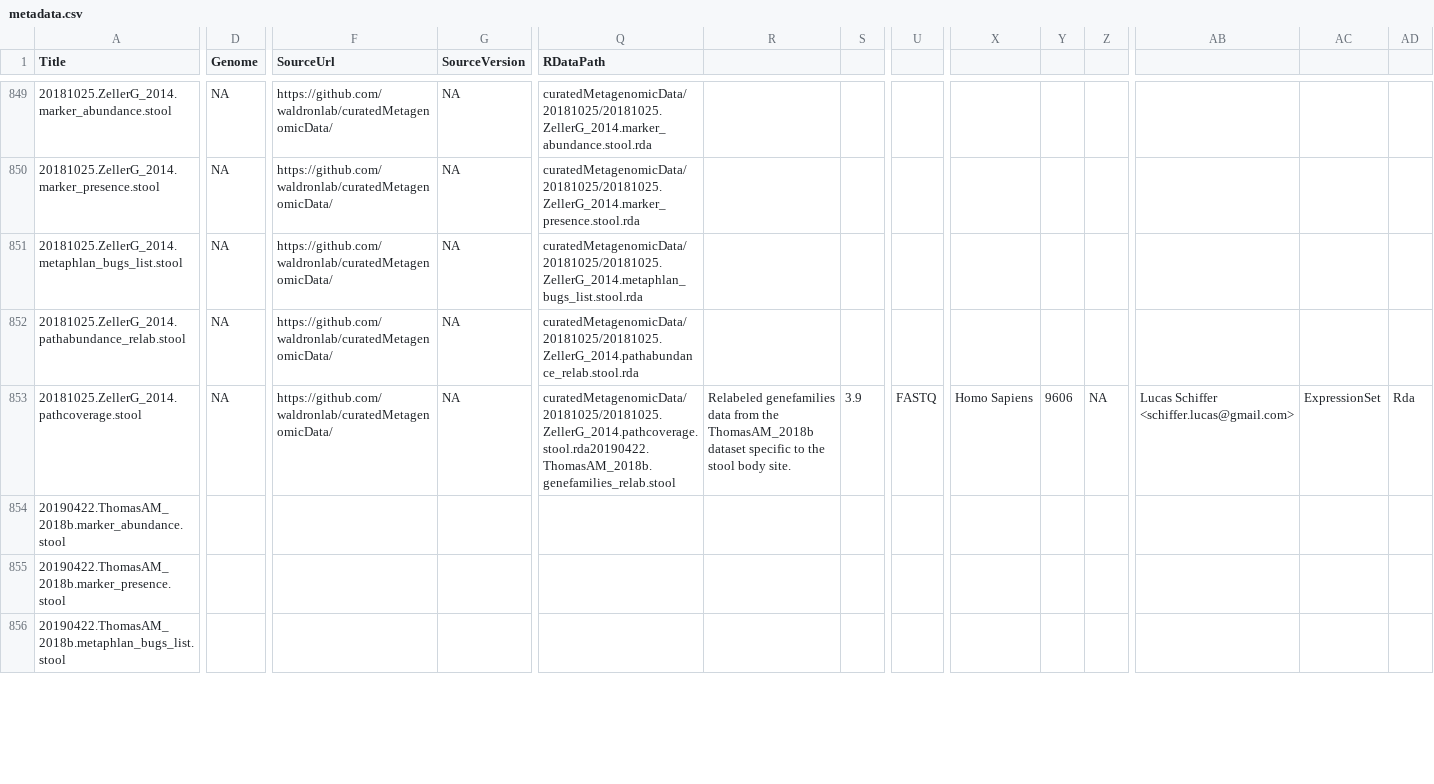
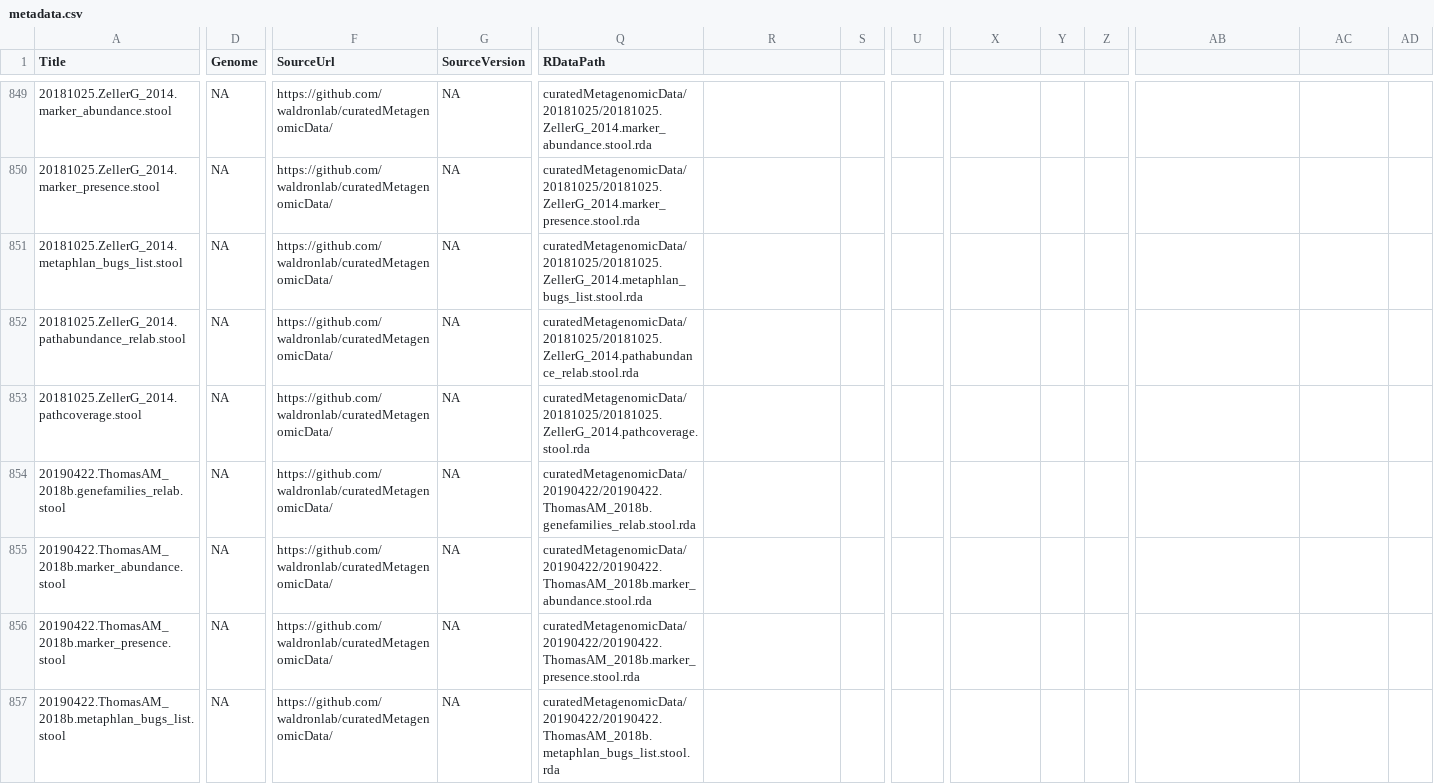
Before and after one commit to waldronlab/curatedMetagenomicData, a CSV file: inst/extdata/metadata.csv, drawn as a sheet; only a part is shown, gaps mark what is left out; addresses are those after the commit; rows hold the shown columns only; the diff covers the shown part only; the diff names each change by its address in the sheet, - before the commit and + after, or states it on an @@ line.

Commit message:
Update metadata.csv

```diff
--- a/inst/extdata/metadata.csv
+++ b/inst/extdata/metadata.csv
-Q853 (RDataPath): curatedMetagenomicData/20181025/20181025.ZellerG_2014.pathcoverage.stool.rda20190422.ThomasAM_2018b.genefamilies_relab.stool
+Q853 (RDataPath): curatedMetagenomicData/20181025/20181025.ZellerG_2014.pathcoverage.stool.rda
-R853: Relabeled genefamilies data from the ThomasAM_2018b dataset specific to the stool body site.
+R853: (empty)
-S853: 3.9
+S853: (empty)
-U853: FASTQ
+U853: (empty)
-X853: Homo Sapiens
+X853: (empty)
-Y853: 9606
+Y853: (empty)
-Z853: NA
+Z853: (empty)
-AB853: Lucas Schiffer <schiffer.lucas@gmail.com>
+AB853: (empty)
-AC853: ExpressionSet
+AC853: (empty)
-AD853: Rda
+AD853: (empty)
+row 854: 20190422.ThomasAM_2018b.genefamilies_relab.stool | NA | https://github.com/waldronlab/curatedMetagenomicData/ | NA | curatedMetagenomicData/20190422/20190422.ThomasAM_2018b.genefamilies_relab.stool.rda
-D855:D857 (Genome): (empty)
+D855:D857 (Genome): NA
-F855:F857 (SourceUrl): (empty)
+F855:F857 (SourceUrl): https://github.com/waldronlab/curatedMetagenomicData/
-G855:G857 (SourceVersion): (empty)
+G855:G857 (SourceVersion): NA
-Q855 (RDataPath): (empty)
+Q855 (RDataPath): curatedMetagenomicData/20190422/20190422.ThomasAM_2018b.marker_abundance.stool.rda
-Q856 (RDataPath): (empty)
+Q856 (RDataPath): curatedMetagenomicData/20190422/20190422.ThomasAM_2018b.marker_presence.stool.rda
-Q857 (RDataPath): (empty)
+Q857 (RDataPath): curatedMetagenomicData/20190422/20190422.ThomasAM_2018b.metaphlan_bugs_list.stool.rda
```
Also changed, not shown: 130 edited cells elsewhere in this file.
